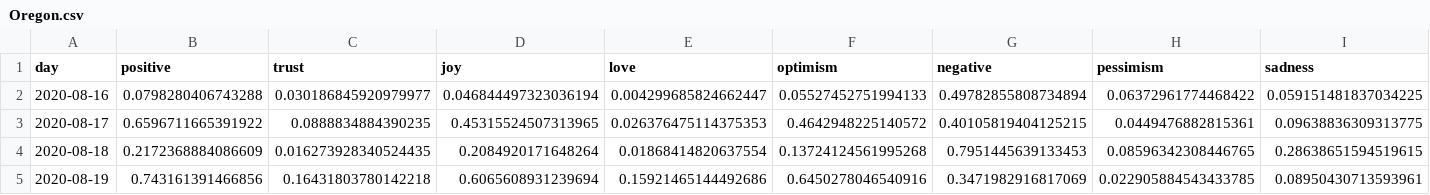
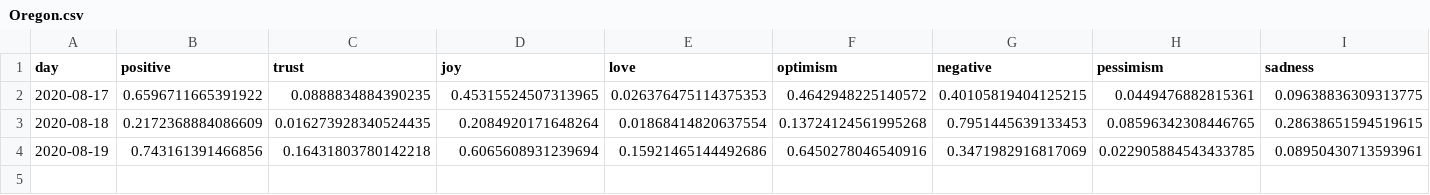
Before and after one commit to ipavlopoulos/emotions, a CSV file: docs/DATA/Oregon.csv, drawn as a sheet; only a part is shown; rows hold the shown columns only; the diff names each change by its address in the sheet, - before the commit and + after, or states it on an @@ line.

```diff
--- a/docs/DATA/Oregon.csv
+++ b/docs/DATA/Oregon.csv
-row 2: 2020-08-16 | 0.0798280406743288 | 0.030186845920979977 | 0.046844497323036194 | 0.004299685824662447 | 0.05527452751994133 | 0.49782855808734894 | 0.06372961774468422 | 0.059151481837034225
```
Also changed, not shown: docs/DATA/Colorado.csv, docs/DATA/Ilinois.csv, 29 other files.
